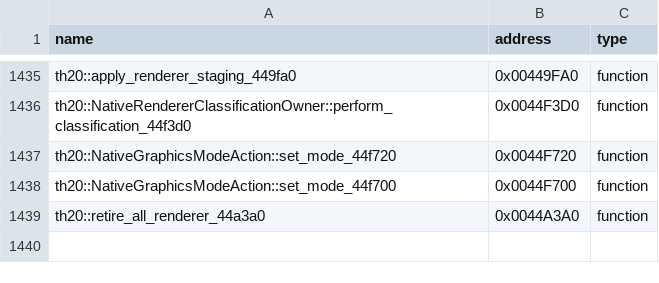
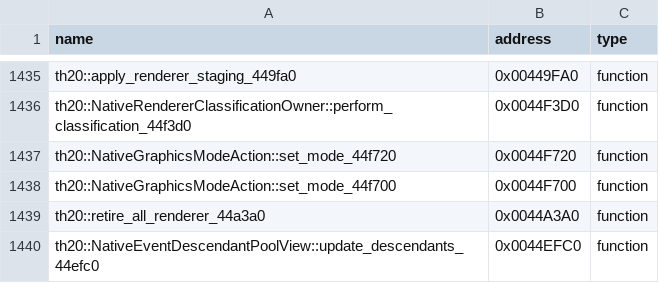
Before and after one commit to N0zoM1z0/th20, a CSV file: config/reccmp-functions.csv, drawn as a sheet; only a part is shown, gaps mark what is left out; the diff names each change by its address in the sheet, - before the commit and + after, or states it on an @@ line.

```diff
--- a/config/reccmp-functions.csv
+++ b/config/reccmp-functions.csv
+row 1440: th20::NativeEventDescendantPoolView::update_descendants_44efc0 | 0x0044EFC0 | function
```
Also changed, not shown: config/implemented.csv, config/matches.csv, 10 other files.
